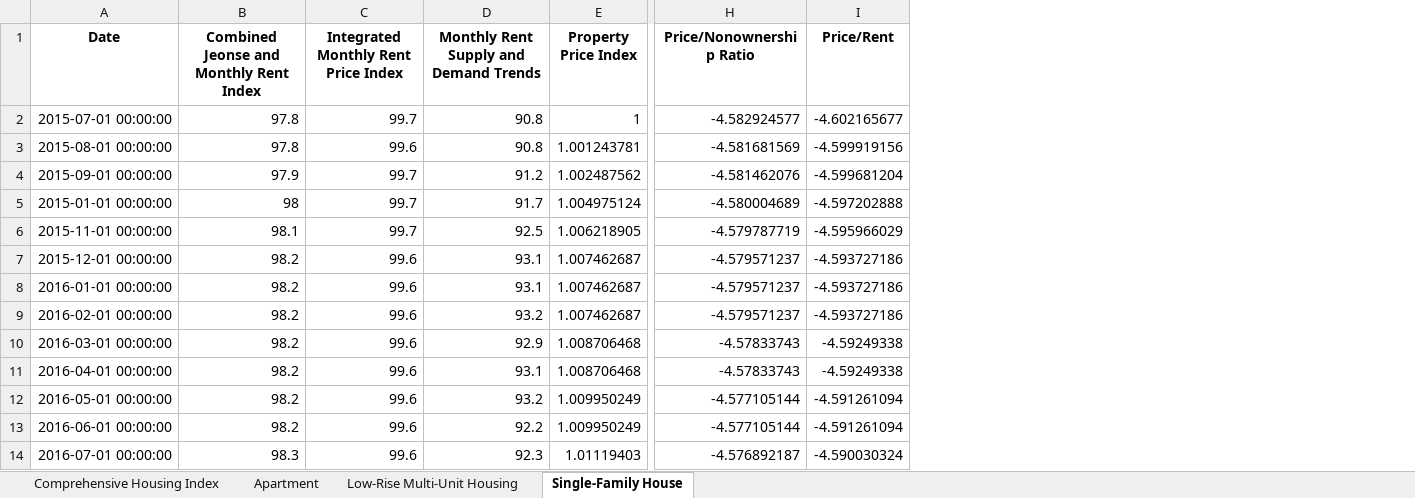
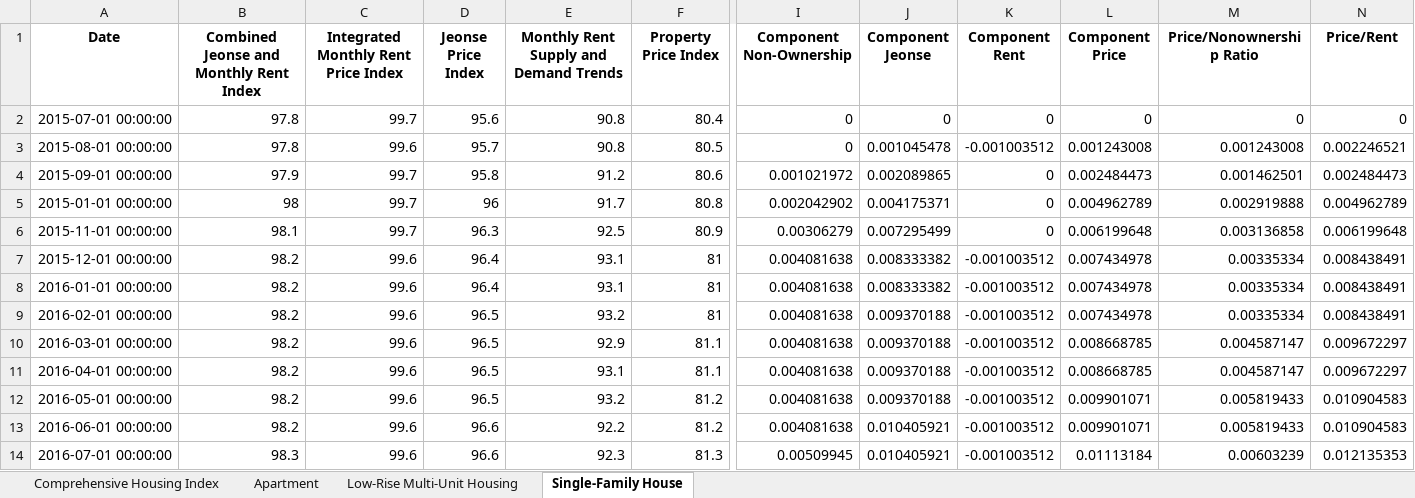
Before and after one commit to kimeric0115/SeniorThesis, an Excel workbook: output3.xlsx, sheet Single-Family House, drawn as a sheet; only a part is shown, gaps mark what is left out; values as stored, in another font and other column widths than the file's, no borders; addresses are those after the commit; the diff covers the shown part only; the diff names each change by its address in the sheet, - before the commit and + after, or states it on an @@ line.

```diff
--- a/output3.xlsx (sheet Single-Family House)
+++ b/output3.xlsx (sheet Single-Family House)
+column D (Jeonse Price Index), rows 2-14: 95.6 | 95.7 | 95.8 | 96 | 96.3 | 96.4 | 96.4 | 96.5 | 96.5 | 96.5 | 96.5 | 96.6 | 96.6
+column I (Component Non-Ownership), rows 2-14: 0 | 0 | 0.001021972 | 0.002042902 | 0.00306279 | 0.004081638 | 0.004081638 | 0.004081638 | 0.004081638 | 0.004081638 | 0.004081638 | 0.004081638 | 0.00509945
+column J (Component Jeonse), rows 2-14: 0 | 0.001045478 | 0.002089865 | 0.004175371 | 0.007295499 | 0.008333382 | 0.008333382 | 0.009370188 | 0.009370188 | 0.009370188 | 0.009370188 | 0.010405921 | 0.010405921
+column K (Component Rent), rows 2-14: 0 | -0.001003512 | 0 | 0 | 0 | -0.001003512 | -0.001003512 | -0.001003512 | -0.001003512 | -0.001003512 | -0.001003512 | -0.001003512 | -0.001003512
+column L (Component Price), rows 2-14: 0 | 0.001243008 | 0.002484473 | 0.004962789 | 0.006199648 | 0.007434978 | 0.007434978 | 0.007434978 | 0.008668785 | 0.008668785 | 0.009901071 | 0.009901071 | 0.01113184
-F2 (Property Price Index): 1
+F2 (Property Price Index): 80.4
-M2 (Price/Nonownership Ratio): -4.582924577
+M2 (Price/Nonownership Ratio): 0
-N2 (Price/Rent): -4.602165677
+N2 (Price/Rent): 0
-F3 (Property Price Index): 1.001243781
+F3 (Property Price Index): 80.5
-M3 (Price/Nonownership Ratio): -4.581681569
+M3 (Price/Nonownership Ratio): 0.001243008
-N3 (Price/Rent): -4.599919156
+N3 (Price/Rent): 0.002246521
-F4 (Property Price Index): 1.002487562
+F4 (Property Price Index): 80.6
-M4 (Price/Nonownership Ratio): -4.581462076
+M4 (Price/Nonownership Ratio): 0.001462501
-N4 (Price/Rent): -4.599681204
+N4 (Price/Rent): 0.002484473
-F5 (Property Price Index): 1.004975124
+F5 (Property Price Index): 80.8
-M5 (Price/Nonownership Ratio): -4.580004689
+M5 (Price/Nonownership Ratio): 0.002919888
-N5 (Price/Rent): -4.597202888
+N5 (Price/Rent): 0.004962789
-F6 (Property Price Index): 1.006218905
+F6 (Property Price Index): 80.9
-M6 (Price/Nonownership Ratio): -4.579787719
+M6 (Price/Nonownership Ratio): 0.003136858
-N6 (Price/Rent): -4.595966029
+N6 (Price/Rent): 0.006199648
-F7:F9 (Property Price Index): 1.007462687
+F7:F9 (Property Price Index): 81
-M7:M9 (Price/Nonownership Ratio): -4.579571237
+M7:M9 (Price/Nonownership Ratio): 0.00335334
-N7:N9 (Price/Rent): -4.593727186
+N7:N9 (Price/Rent): 0.008438491
-F10:F11 (Property Price Index): 1.008706468
+F10:F11 (Property Price Index): 81.1
-M10:M11 (Price/Nonownership Ratio): -4.57833743
+M10:M11 (Price/Nonownership Ratio): 0.004587147
-N10:N11 (Price/Rent): -4.59249338
+N10:N11 (Price/Rent): 0.009672297
-F12:F13 (Property Price Index): 1.009950249
+F12:F13 (Property Price Index): 81.2
-M12:M13 (Price/Nonownership Ratio): -4.577105144
+M12:M13 (Price/Nonownership Ratio): 0.005819433
-N12:N13 (Price/Rent): -4.591261094
+N12:N13 (Price/Rent): 0.010904583
-F14 (Property Price Index): 1.01119403
+F14 (Property Price Index): 81.3
-M14 (Price/Nonownership Ratio): -4.576892187
+M14 (Price/Nonownership Ratio): 0.00603239
-N14 (Price/Rent): -4.590030324
+N14 (Price/Rent): 0.012135353
```
Also changed, not shown: 313 edited cells elsewhere in this sheet, sheet Apartment, sheet Comprehensive Housing Index, sheet Low-Rise Multi-Unit Housing, Combined_results2.xlsx, Jeonse_results2.xlsx, 35 other files.
